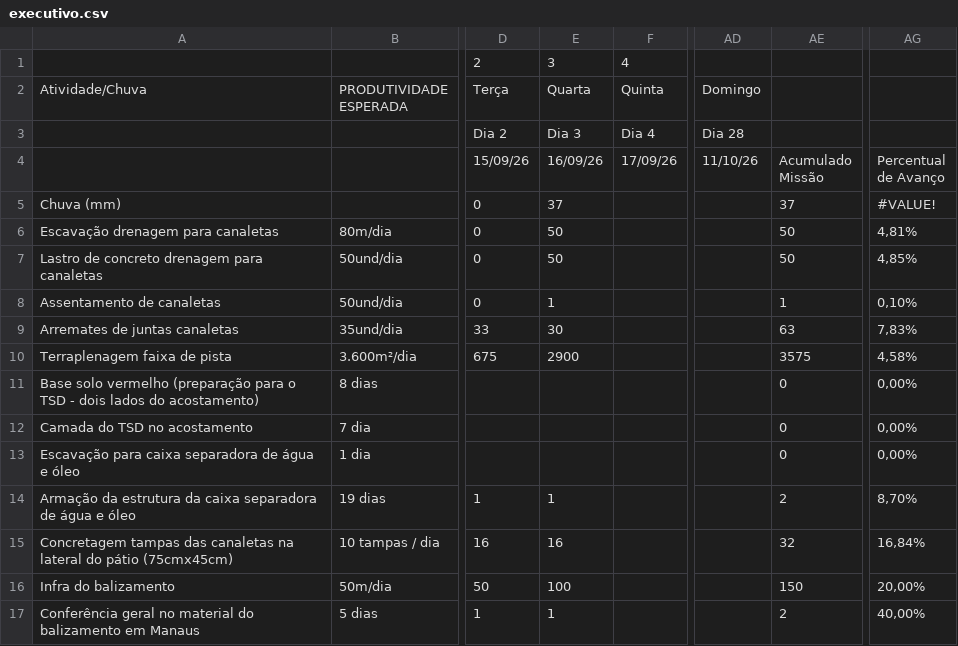
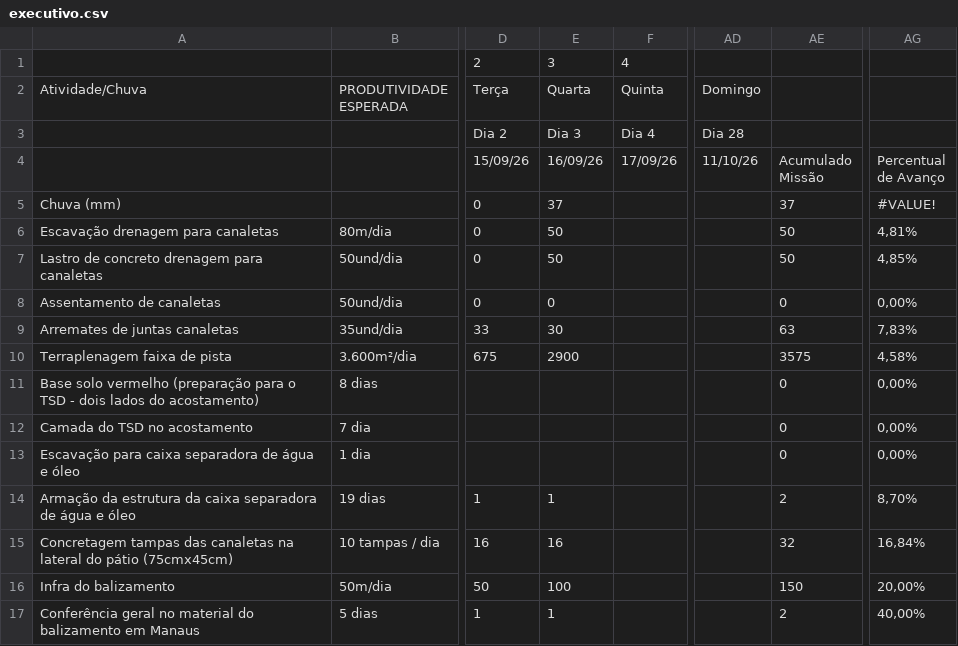
Before and after one commit to saulobarbosasjab81-jpg/PAASetembro.V01, a CSV file: data/executivo.csv, drawn as a sheet; only a part is shown, gaps mark what is left out; the diff names each change by its address in the sheet, - before the commit and + after, or states it on an @@ line.

```diff
--- a/data/executivo.csv
+++ b/data/executivo.csv
-E8: 1
+E8: 0
-AE8: 1
+AE8: 0
-AG8: 0,10%
+AG8: 0,00%
```
